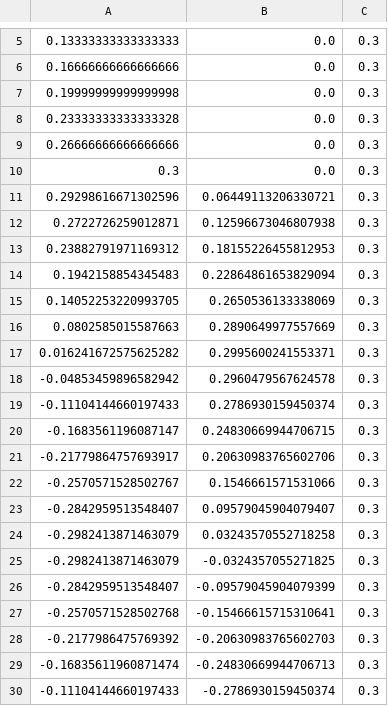
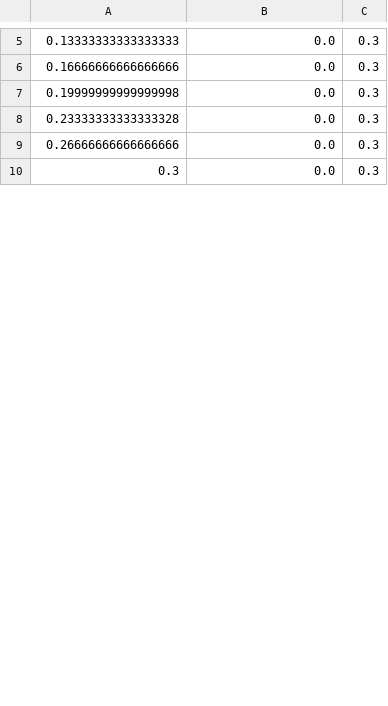
Before and after one commit to valiokei/uav_trajectories, a CSV file: circle_0.csv, drawn as a sheet; only a part is shown, gaps mark what is left out; the diff covers the shown part only.

```diff
--- a/circle_0.csv
+++ b/circle_0.csv
@@ -10,21 +10 @@
 0.3,0.0,0.3
-0.29298616671302596,0.06449113206330721,0.3
-0.2722726259012871,0.12596673046807938,0.3
-0.23882791971169312,0.18155226455812953,0.3
-0.1942158854345483,0.22864861653829094,0.3
-0.14052253220993705,0.2650536133338069,0.3
-0.0802585015587663,0.2890649977557669,0.3
-0.016241672575625282,0.2995600241553371,0.3
--0.04853459896582942,0.2960479567624578,0.3
--0.11104144660197433,0.2786930159450374,0.3
--0.1683561196087147,0.24830669944706715,0.3
--0.21779864757693917,0.20630983765602706,0.3
--0.2570571528502767,0.1546661571531066,0.3
--0.2842959513548407,0.09579045904079407,0.3
--0.2982413871463079,0.03243570552718258,0.3
--0.2982413871463079,-0.0324357055271825,0.3
--0.2842959513548407,-0.09579045904079399,0.3
--0.2570571528502768,-0.15466615715310641,0.3
--0.2177986475769392,-0.20630983765602703,0.3
--0.16835611960871474,-0.24830669944706713,0.3
--0.11104144660197433,-0.2786930159450374,0.3
```
Also changed, not shown: 8 added rows and 8 removed rows elsewhere in this file, L_traj.csv, circle.csv, 5 other files.
